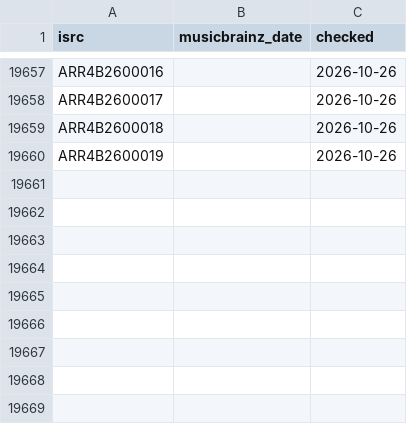
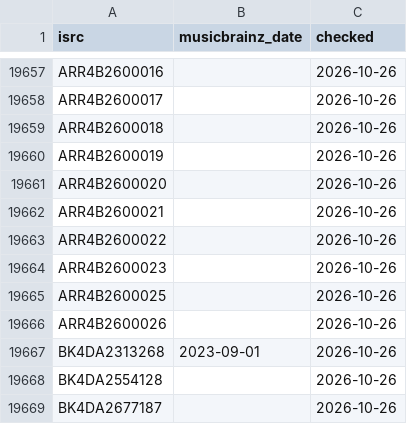
Before and after one commit to sverigeleague/Music, a CSV file: data/isrc_dates.csv, drawn as a sheet; only a part is shown, gaps mark what is left out.

```diff
--- a/data/isrc_dates.csv
+++ b/data/isrc_dates.csv
@@ -19660 +19660,10 @@ ARR4B2600018,,2026-10-26
 ARR4B2600019,,2026-10-26
+ARR4B2600020,,2026-10-26
+ARR4B2600021,,2026-10-26
+ARR4B2600022,,2026-10-26
+ARR4B2600023,,2026-10-26
+ARR4B2600025,,2026-10-26
+ARR4B2600026,,2026-10-26
+BK4DA2313268,2023-09-01,2026-10-26
+BK4DA2554128,,2026-10-26
+BK4DA2677187,,2026-10-26
```
